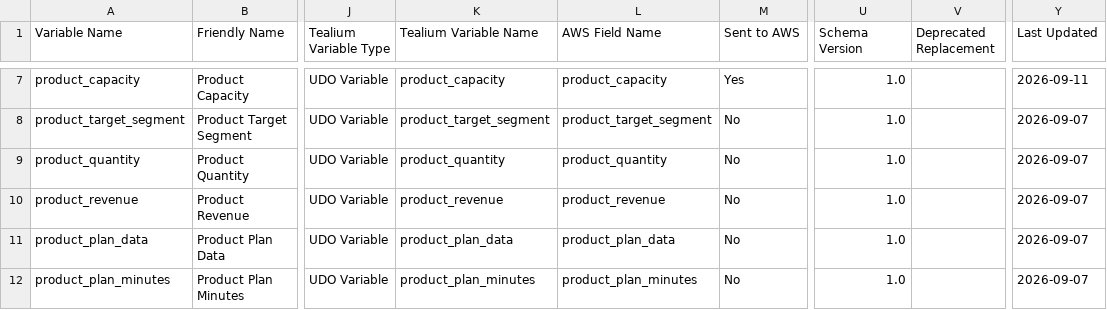
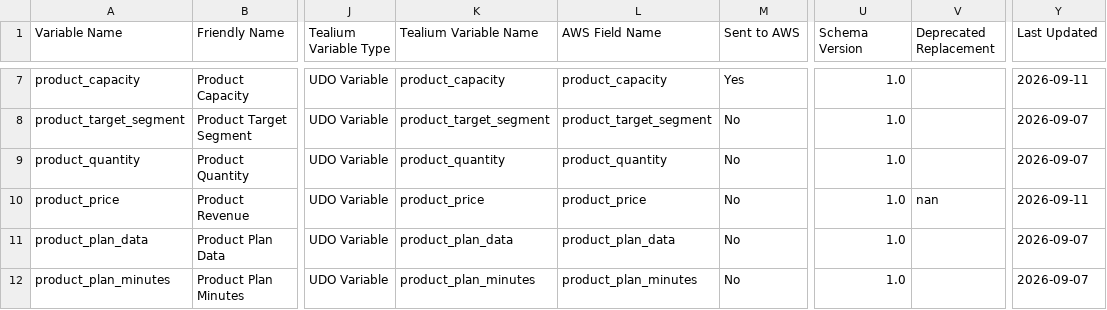
Before and after one commit to Nikhil-Lakha/Digital-Analytics-Data-Dictionary, a CSV file: data/analytics_data_dictionary.csv, drawn as a sheet; only a part is shown, gaps mark what is left out; the diff names each change by its address in the sheet, - before the commit and + after, or states it on an @@ line.

Commit message:
Update analytics variable: product_revenue

```diff
--- a/data/analytics_data_dictionary.csv
+++ b/data/analytics_data_dictionary.csv
-A10 (Variable Name): product_revenue
+A10 (Variable Name): product_price
-K10 (Tealium Variable Name): product_revenue
+K10 (Tealium Variable Name): product_price
-L10 (AWS Field Name): product_revenue
+L10 (AWS Field Name): product_price
-V10 (Deprecated Replacement): (empty)
+V10 (Deprecated Replacement): nan
-Y10 (Last Updated): 2026-09-07
+Y10 (Last Updated): 2026-09-11
```
